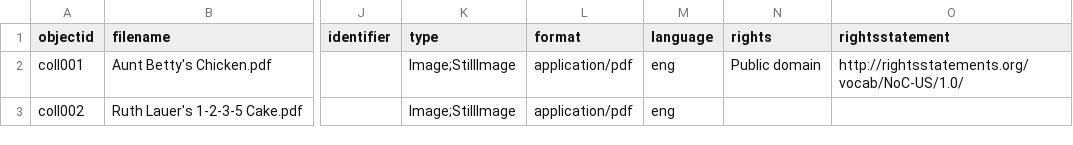
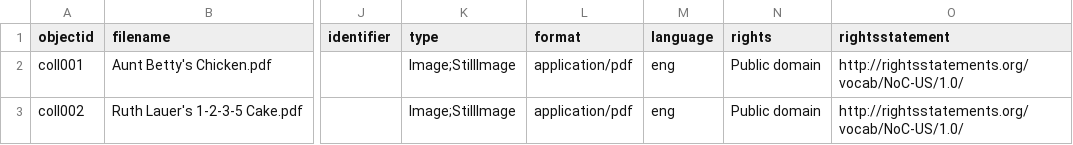
Before and after one commit to lelandsampson/family-recipes, a CSV file: _data/family-recipes-metadata.csv, drawn as a sheet; only a part is shown, gaps mark what is left out; the diff names each change by its address in the sheet, - before the commit and + after, or states it on an @@ line.

Commit message:
Update family-recipes-metadata.csv

```diff
--- a/_data/family-recipes-metadata.csv
+++ b/_data/family-recipes-metadata.csv
-N3 (rights): (empty)
+N3 (rights): Public domain
-O3 (rightsstatement): (empty)
+O3 (rightsstatement): http://rightsstatements.org/vocab/NoC-US/1.0/
```
